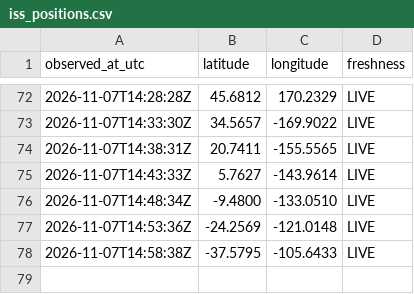
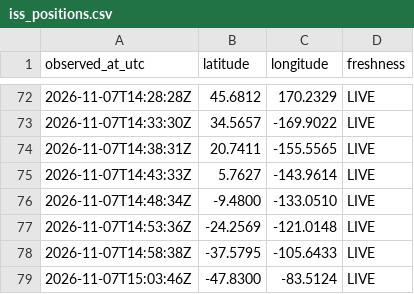
Before and after one commit to gaayathrikk/iss-logger, a CSV file: iss_positions.csv, drawn as a sheet; only a part is shown, gaps mark what is left out.

Commit message:
ISS sample

```diff
--- a/iss_positions.csv
+++ b/iss_positions.csv
@@ -78 +78,2 @@ observed_at_utc,latitude,longitude,freshness
 2026-11-07T14:58:38Z,-37.5795,-105.6433,LIVE
+2026-11-07T15:03:46Z,-47.8300,-83.5124,LIVE
```
